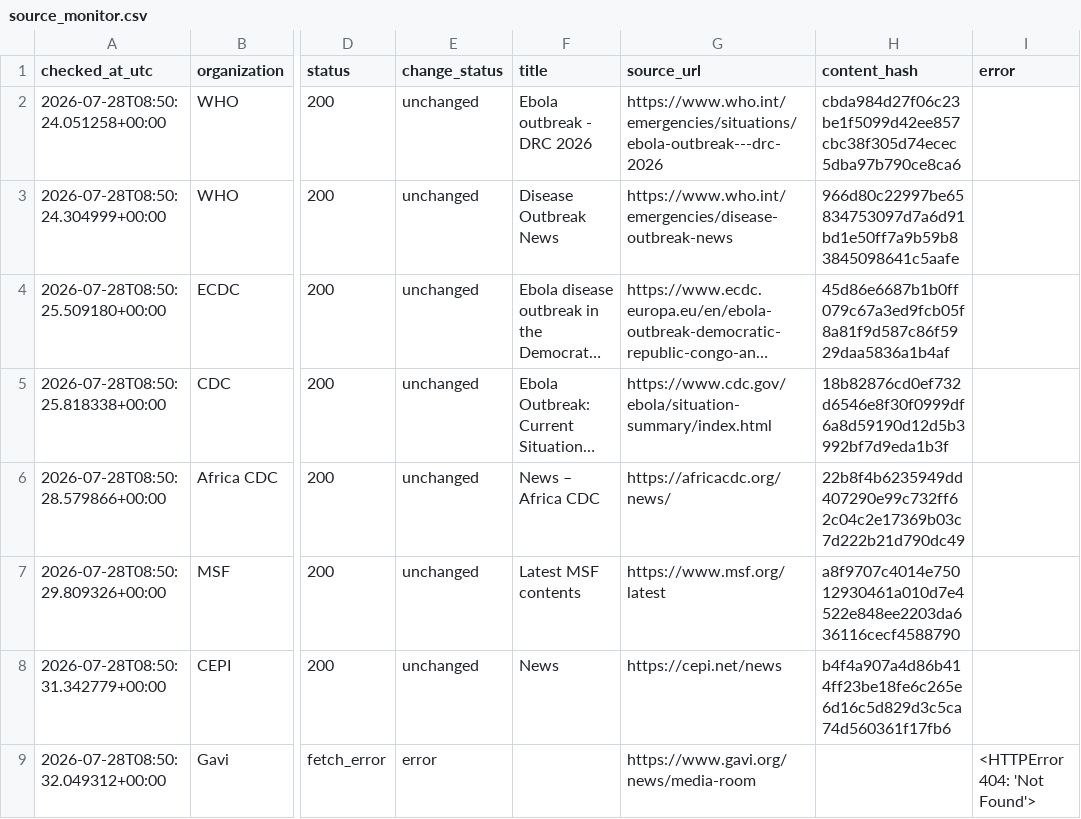
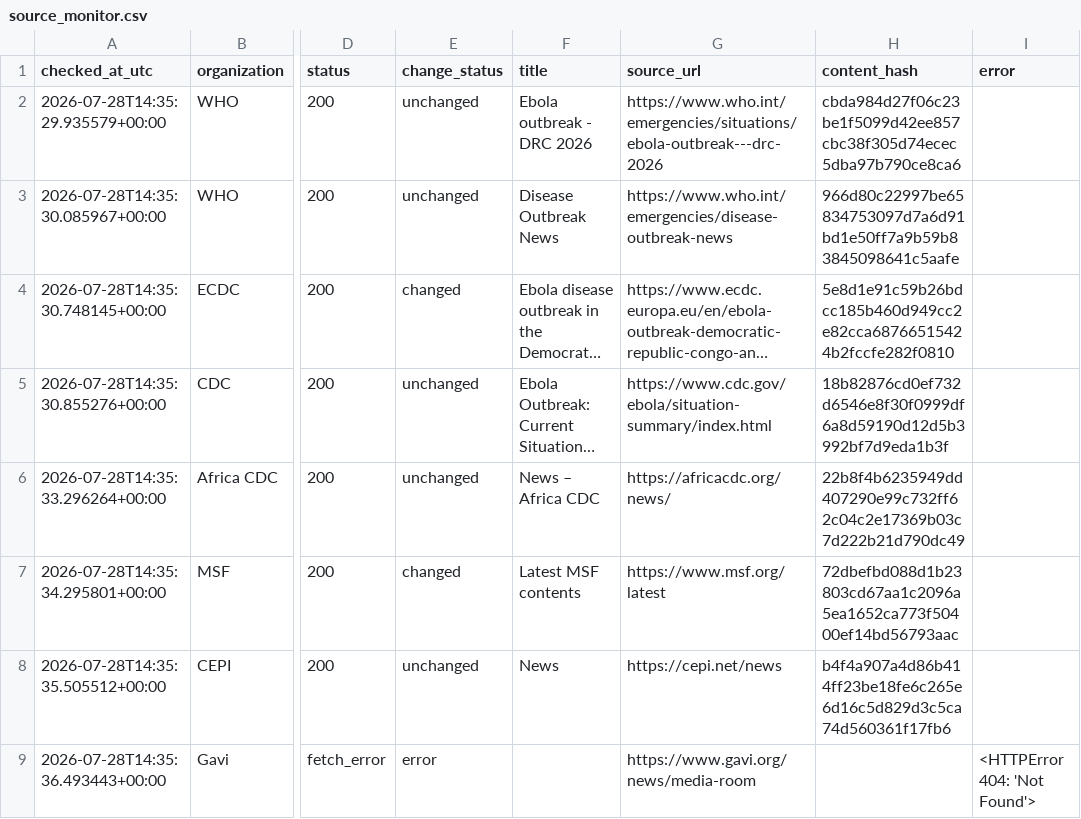
Before and after one commit to mosuzuki/ebola2026, a CSV file: data/processed/source_monitor.csv, drawn as a sheet; only a part is shown, gaps mark what is left out; long unchanged cells end in …; the diff names each change by its address in the sheet, - before the commit and + after, or states it on an @@ line.

```diff
--- a/data/processed/source_monitor.csv
+++ b/data/processed/source_monitor.csv
-A2 (checked_at_utc): 2026-07-28T08:50:24.051258+00:00
+A2 (checked_at_utc): 2026-07-28T14:35:29.935579+00:00
-A3 (checked_at_utc): 2026-07-28T08:50:24.304999+00:00
+A3 (checked_at_utc): 2026-07-28T14:35:30.085967+00:00
-A4 (checked_at_utc): 2026-07-28T08:50:25.509180+00:00
+A4 (checked_at_utc): 2026-07-28T14:35:30.748145+00:00
-E4 (change_status): unchanged
+E4 (change_status): changed
-H4 (content_hash): 45d86e6687b1b0ff079c67a3ed9fcb05f8a81f9d587c86f5929daa5836a1b4af
+H4 (content_hash): 5e8d1e91c59b26bdcc185b460d949cc2e82cca68766515424b2fccfe282f0810
-A5 (checked_at_utc): 2026-07-28T08:50:25.818338+00:00
+A5 (checked_at_utc): 2026-07-28T14:35:30.855276+00:00
-A6 (checked_at_utc): 2026-07-28T08:50:28.579866+00:00
+A6 (checked_at_utc): 2026-07-28T14:35:33.296264+00:00
-A7 (checked_at_utc): 2026-07-28T08:50:29.809326+00:00
+A7 (checked_at_utc): 2026-07-28T14:35:34.295801+00:00
-E7 (change_status): unchanged
+E7 (change_status): changed
-H7 (content_hash): a8f9707c4014e75012930461a010d7e4522e848ee2203da636116cecf4588790
+H7 (content_hash): 72dbefbd088d1b23803cd67aa1c2096a5ea1652ca773f50400ef14bd56793aac
-A8 (checked_at_utc): 2026-07-28T08:50:31.342779+00:00
+A8 (checked_at_utc): 2026-07-28T14:35:35.505512+00:00
-A9 (checked_at_utc): 2026-07-28T08:50:32.049312+00:00
+A9 (checked_at_utc): 2026-07-28T14:35:36.493443+00:00
```
Also changed, not shown: docs/data/response_tracker.csv, docs/data/source_monitor.csv, 6 other files.
